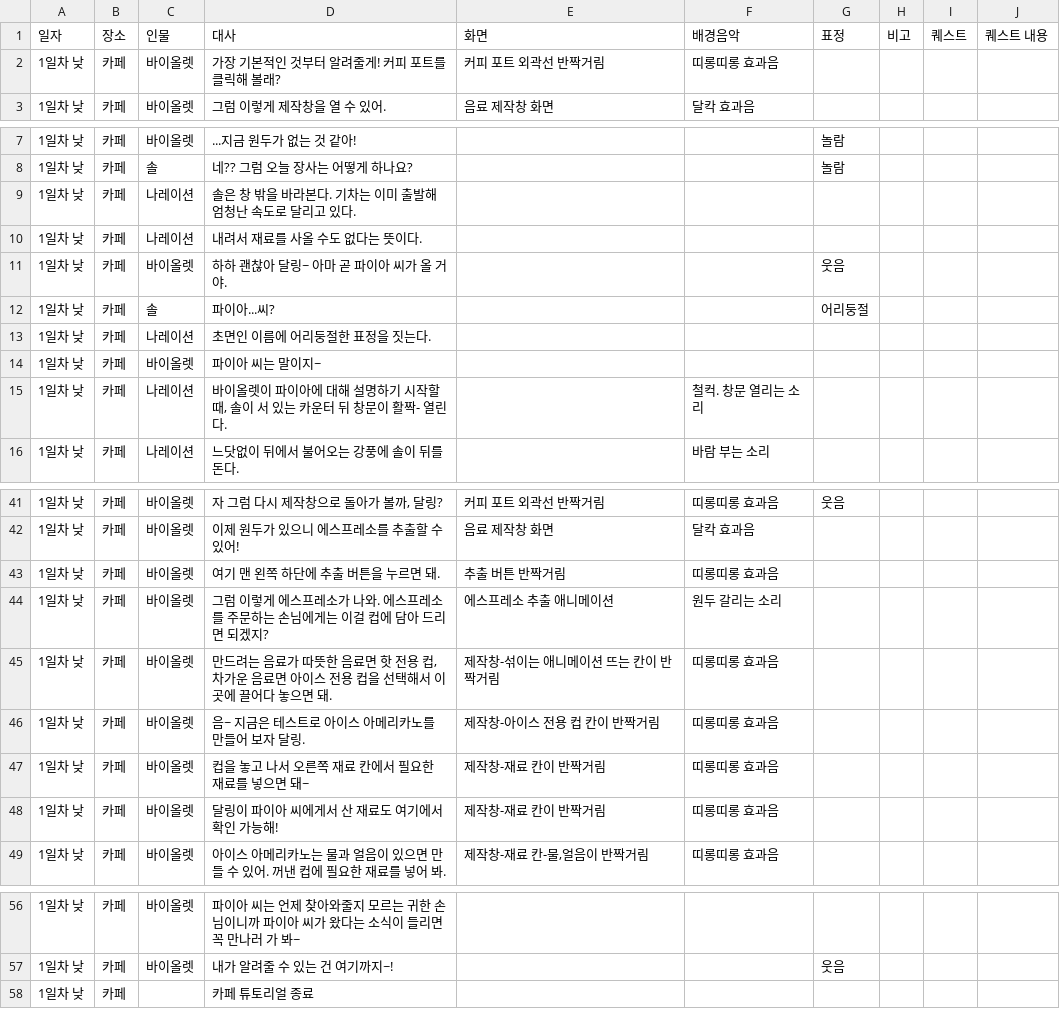
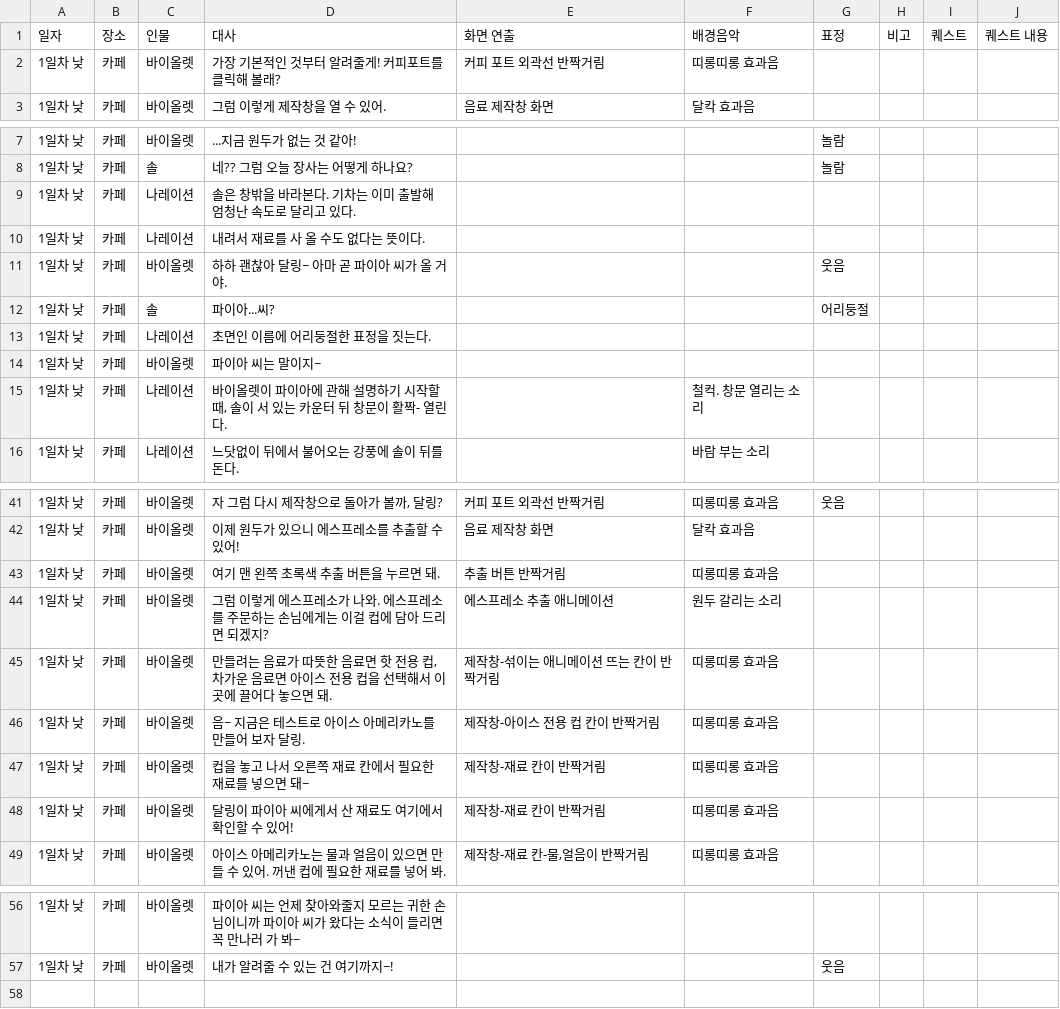
Before and after one commit to juyonLee00/TravelAroundTheWorld, a CSV file: Assets/Resources/Travel Around The World - CafeTutorial.csv, drawn as a sheet; only a part is shown, gaps mark what is left out; the diff covers the shown part only.

Commit message:
Fix: 카페 튜토리얼 csv 파일 수정

```diff
--- a/Assets/Resources/Travel Around The World - CafeTutorial.csv
+++ b/Assets/Resources/Travel Around The World - CafeTutorial.csv
@@ -1,2 +1,2 @@
-일자,장소,인물,대사,화면,배경음악,표정,비고,퀘스트,퀘스트 내용,
-1일차 낮,카페,바이올렛,가장 기본적인 것부터 알려줄게! 커피 포트를 클릭해 볼래?,커피 포트 외곽선 반짝거림,띠롱띠롱 효과음,,,,,
+일자,장소,인물,대사,화면 연출,배경음악,표정,비고,퀘스트,퀘스트 내용
+1일차 낮,카페,바이올렛,가장 기본적인 것부터 알려줄게! 커피포트를 클릭해 볼래?,커피 포트 외곽선 반짝거림,띠롱띠롱 효과음,,,,
@@ -9,2 +9,2 @@
-1일차 낮,카페,나레이션,솔은 창 밖을 바라본다. 기차는 이미 출발해 엄청난 속도로 달리고 있다. ,,,,,,,
-1일차 낮,카페,나레이션,내려서 재료를 사올 수도 없다는 뜻이다.,,,,,,,
+1일차 낮,카페,나레이션,솔은 창밖을 바라본다. 기차는 이미 출발해 엄청난 속도로 달리고 있다. ,,,,,,
+1일차 낮,카페,나레이션,내려서 재료를 사 올 수도 없다는 뜻이다.,,,,,,
@@ -15 +15 @@
-1일차 낮,카페,나레이션,"바이올렛이 파이아에 대해 설명하기 시작할 때, 솔이 서 있는 카운터 뒤 창문이 활짝- 열린다.",,철컥. 창문 열리는 소리,,,,,
+1일차 낮,카페,나레이션,"바이올렛이 파이아에 관해 설명하기 시작할 때, 솔이 서 있는 카운터 뒤 창문이 활짝- 열린다.",,철컥. 창문 열리는 소리,,,,
@@ -43 +43 @@
-1일차 낮,카페,바이올렛,여기 맨 왼쪽 하단에 추출 버튼을 누르면 돼.,추출 버튼 반짝거림,띠롱띠롱 효과음,,,,,
+1일차 낮,카페,바이올렛,여기 맨 왼쪽 초록색 추출 버튼을 누르면 돼.,추출 버튼 반짝거림,띠롱띠롱 효과음,,,,
@@ -45 +45 @@
-1일차 낮,카페,바이올렛,"만드려는 음료가 따뜻한 음료면 핫 전용 컵, 차가운 음료면 아이스 전용 컵을 선택해서 이곳에 끌어다 놓으면 돼.",제작창-섞이는 애니메이션 뜨는 칸이 반짝거림,띠롱띠롱 효과음,,,,,
+1일차 낮,카페,바이올렛,"만들려는 음료가 따뜻한 음료면 핫 전용 컵, 차가운 음료면 아이스 전용 컵을 선택해서 이곳에 끌어다 놓으면 돼.",제작창-섞이는 애니메이션 뜨는 칸이 반짝거림,띠롱띠롱 효과음,,,,
@@ -48 +48 @@
-1일차 낮,카페,바이올렛,달링이 파이아 씨에게서 산 재료도 여기에서 확인 가능해!,제작창-재료 칸이 반짝거림,띠롱띠롱 효과음,,,,,
+1일차 낮,카페,바이올렛,달링이 파이아 씨에게서 산 재료도 여기에서 확인할 수 있어!,제작창-재료 칸이 반짝거림,띠롱띠롱 효과음,,,,
@@ -58 +57,0 @@
-1일차 낮,카페,,카페 튜토리얼 종료,,,,,,,
```
Also changed, not shown: 1 edited cell elsewhere in this file, 6 other files.
